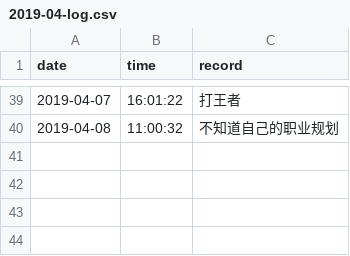
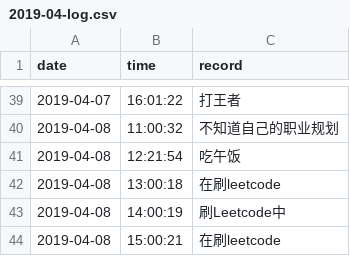
Before and after one commit to Q10Viking/HourLog, a CSV file: 2019-04-log.csv, drawn as a sheet; only a part is shown, gaps mark what is left out.

Commit message:
update at 15:03:01

```diff
--- a/2019-04-log.csv
+++ b/2019-04-log.csv
@@ -40 +40,5 @@ date,time,record
 2019-04-08,11:00:32,不知道自己的职业规划
+2019-04-08,12:21:54,吃午饭
+2019-04-08,13:00:18,在刷leetcode
+2019-04-08,14:00:19,刷Leetcode中
+2019-04-08,15:00:21,在刷leetcode
```
